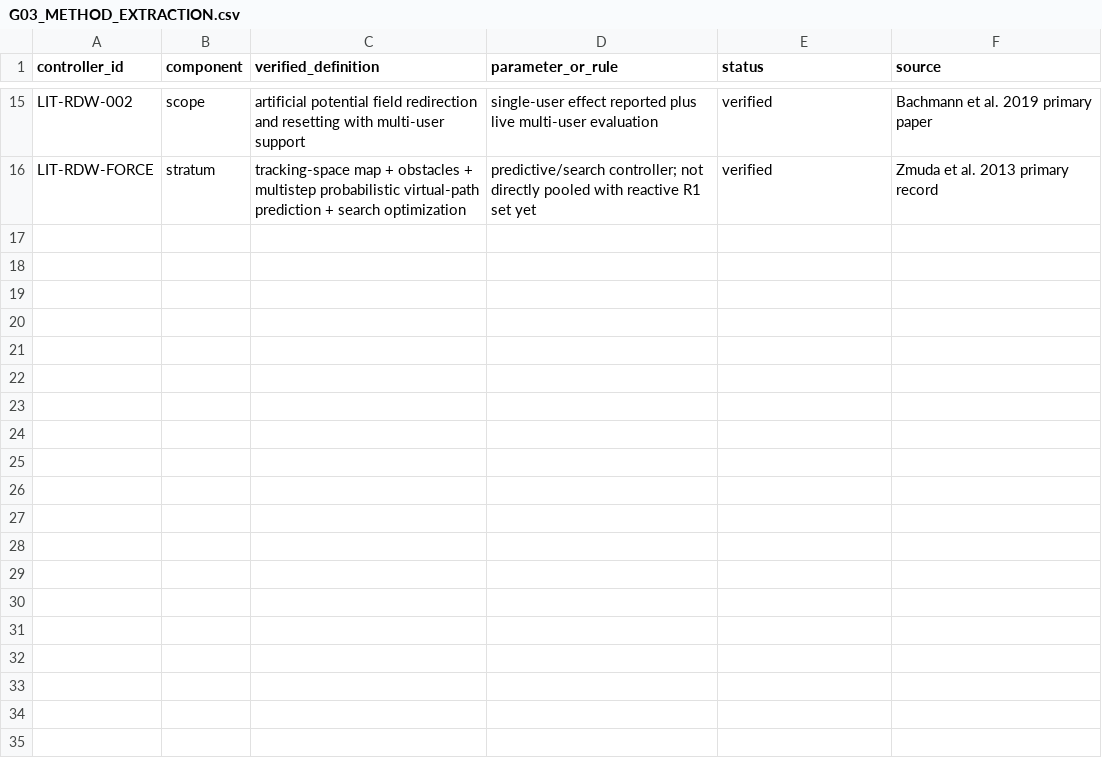
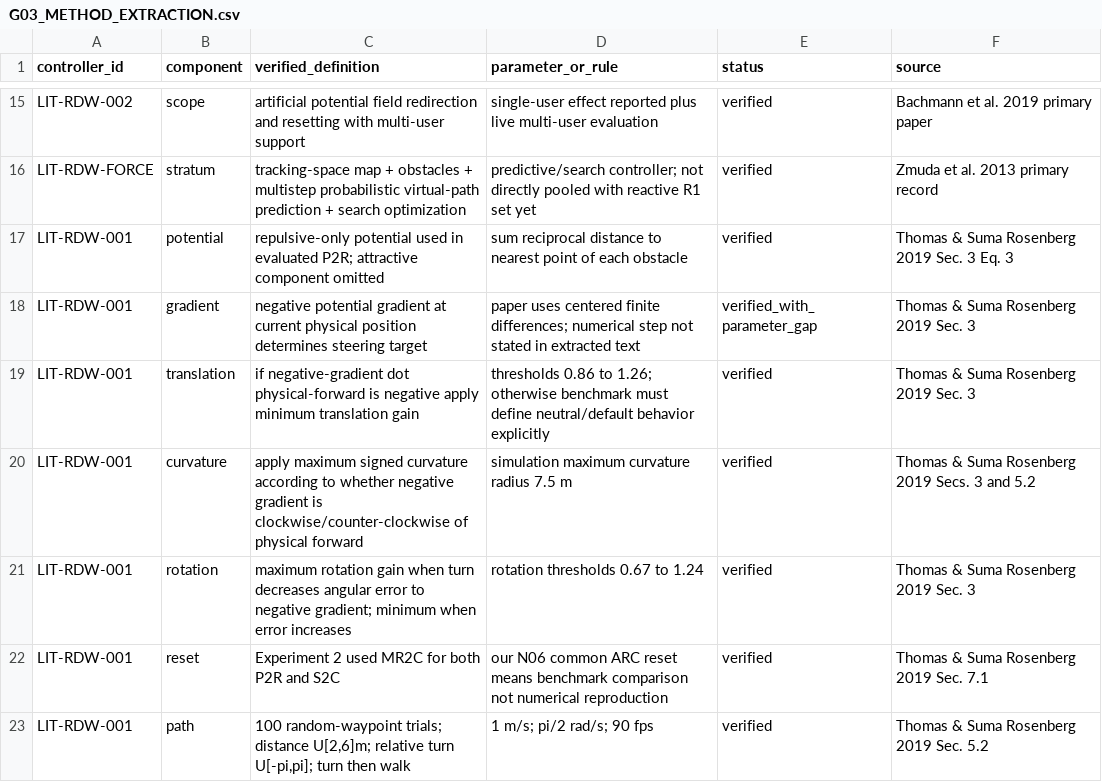
Before and after one commit to Arithmetic-Power-Geometry/Virtual-Reality-Research-Review, a CSV file: data/G03_METHOD_EXTRACTION.csv, drawn as a sheet; only a part is shown, gaps mark what is left out.

Commit message:
N05: append exact P2R primary-source method extraction

```diff
--- a/data/G03_METHOD_EXTRACTION.csv
+++ b/data/G03_METHOD_EXTRACTION.csv
@@ -16 +16,8 @@ LIT-RDW-002,scope,"artificial potential field redirection and resetting with mul
 LIT-RDW-FORCE,stratum,"tracking-space map + obstacles + multistep probabilistic virtual-path prediction + search optimization","predictive/search controller; not directly pooled with reactive R1 set yet",verified,"Zmuda et al. 2013 primary record"
+LIT-RDW-001,potential,"repulsive-only potential used in evaluated P2R; attractive component omitted","sum reciprocal distance to nearest point of each obstacle",verified,"Thomas & Suma Rosenberg 2019 Sec. 3 Eq. 3"
+LIT-RDW-001,gradient,"negative potential gradient at current physical position determines steering target","paper uses centered finite differences; numerical step not stated in extracted text",verified_with_parameter_gap,"Thomas & Suma Rosenberg 2019 Sec. 3"
+LIT-RDW-001,translation,"if negative-gradient dot physical-forward is negative apply minimum translation gain","thresholds 0.86 to 1.26; otherwise benchmark must define neutral/default behavior explicitly",verified,"Thomas & Suma Rosenberg 2019 Sec. 3"
+LIT-RDW-001,curvature,"apply maximum signed curvature according to whether negative gradient is clockwise/counter-clockwise of physical forward","simulation maximum curvature radius 7.5 m",verified,"Thomas & Suma Rosenberg 2019 Secs. 3 and 5.2"
+LIT-RDW-001,rotation,"maximum rotation gain when turn decreases angular error to negative gradient; minimum when error increases","rotation thresholds 0.67 to 1.24",verified,"Thomas & Suma Rosenberg 2019 Sec. 3"
+LIT-RDW-001,reset,"Experiment 2 used MR2C for both P2R and S2C","our N06 common ARC reset means benchmark comparison not numerical reproduction",verified,"Thomas & Suma Rosenberg 2019 Sec. 7.1"
+LIT-RDW-001,path,"100 random-waypoint trials; distance U[2,6]m; relative turn U[-pi,pi]; turn then walk","1 m/s; pi/2 rad/s; 90 fps",verified,"Thomas & Suma Rosenberg 2019 Sec. 5.2"
```
